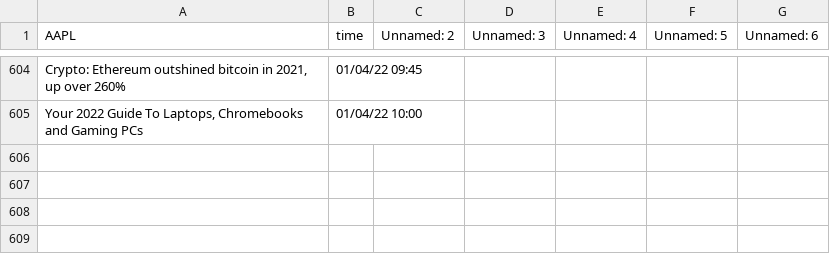
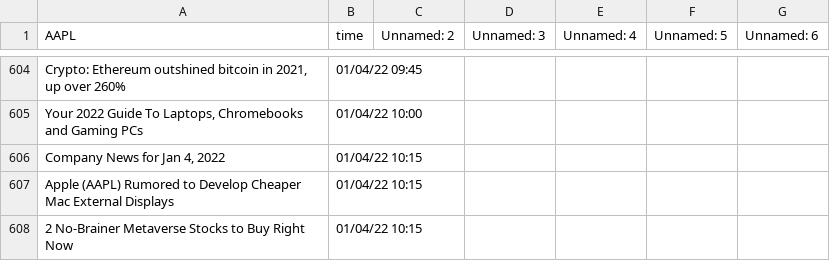
Before and after one commit to SophieLiuYQ/HeterogeneousComputing, a CSV file: data_AAPL.csv, drawn as a sheet; only a part is shown, gaps mark what is left out; the diff names each change by its address in the sheet, - before the commit and + after, or states it on an @@ line.

```diff
--- a/data_AAPL.csv
+++ b/data_AAPL.csv
+row 606: Company News for Jan 4, 2022 | 01/04/22 10:15
+row 607: Apple (AAPL) Rumored to Develop Cheaper Mac External Displays | 01/04/22 10:15
+row 608: 2 No-Brainer Metaverse Stocks to Buy Right Now | 01/04/22 10:15
```
Also changed, not shown: data_AMD.csv, data_NVDA.csv, 8 other files.
